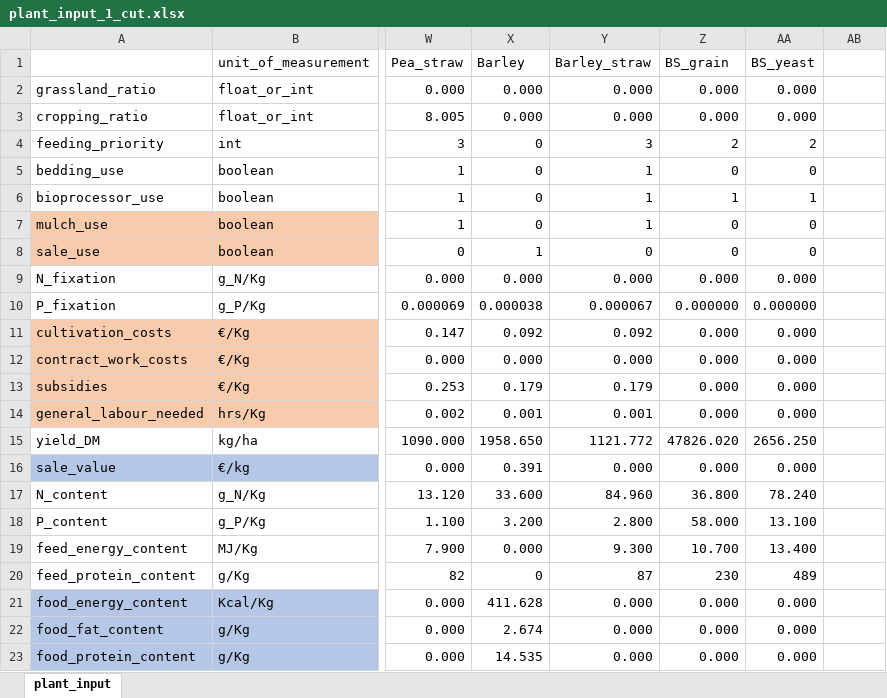
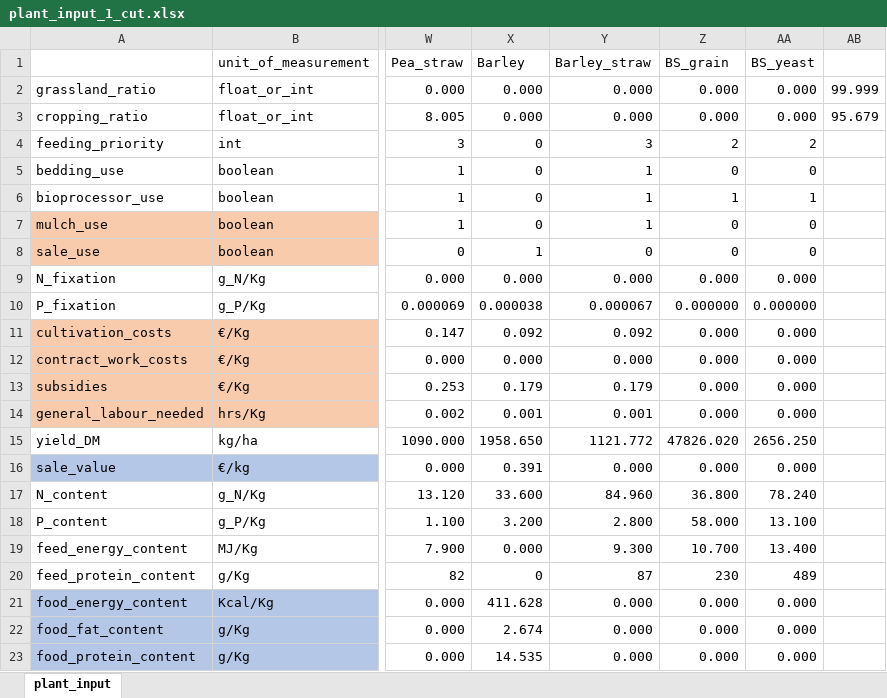
Before and after one commit to Siebr/Farm-Squire, an Excel workbook: plant_input_1_cut.xlsx, sheet plant_input, drawn as a sheet; only a part is shown, gaps mark what is left out; values as stored, in another font and other column widths than the file's, no borders; the diff names each change by its address in the sheet, - before the commit and + after, or states it on an @@ line.

```diff
--- a/plant_input_1_cut.xlsx (sheet plant_input)
+++ b/plant_input_1_cut.xlsx (sheet plant_input)
-AB2: (empty)
+AB2: 99.999
-AB3: (empty)
+AB3: 95.679
```
Also changed, not shown: estate_input.xlsx, squire_results.xlsx, 2 other files.
